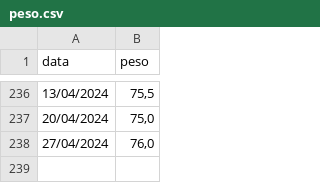
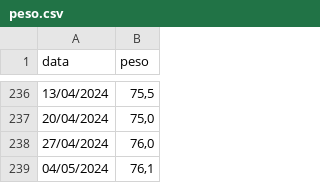
Before and after one commit to tomasbarcellos/peso, a CSV file: peso.csv, drawn as a sheet; only a part is shown, gaps mark what is left out; the diff names each change by its address in the sheet, - before the commit and + after, or states it on an @@ line.

Commit message:
Update peso.csv

```diff
--- a/peso.csv
+++ b/peso.csv
+row 239: 04/05/2024 | 76,1
```
